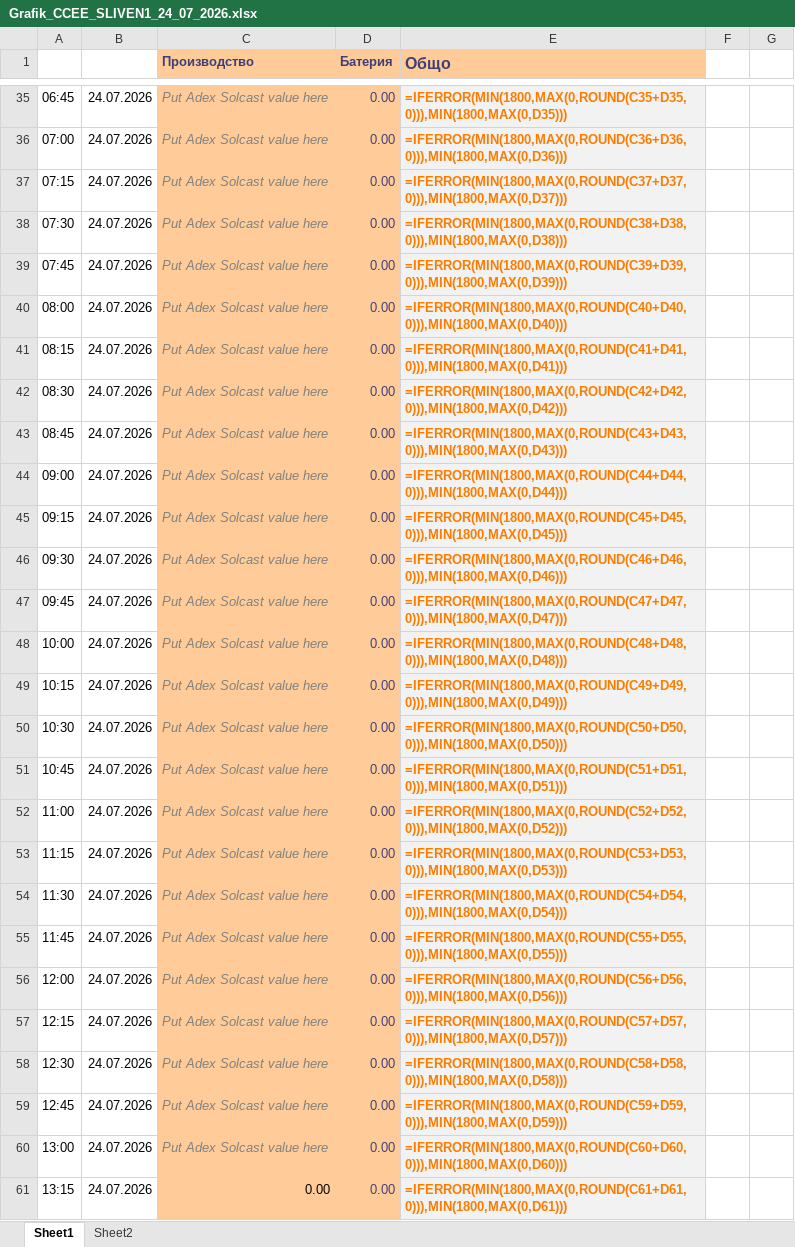
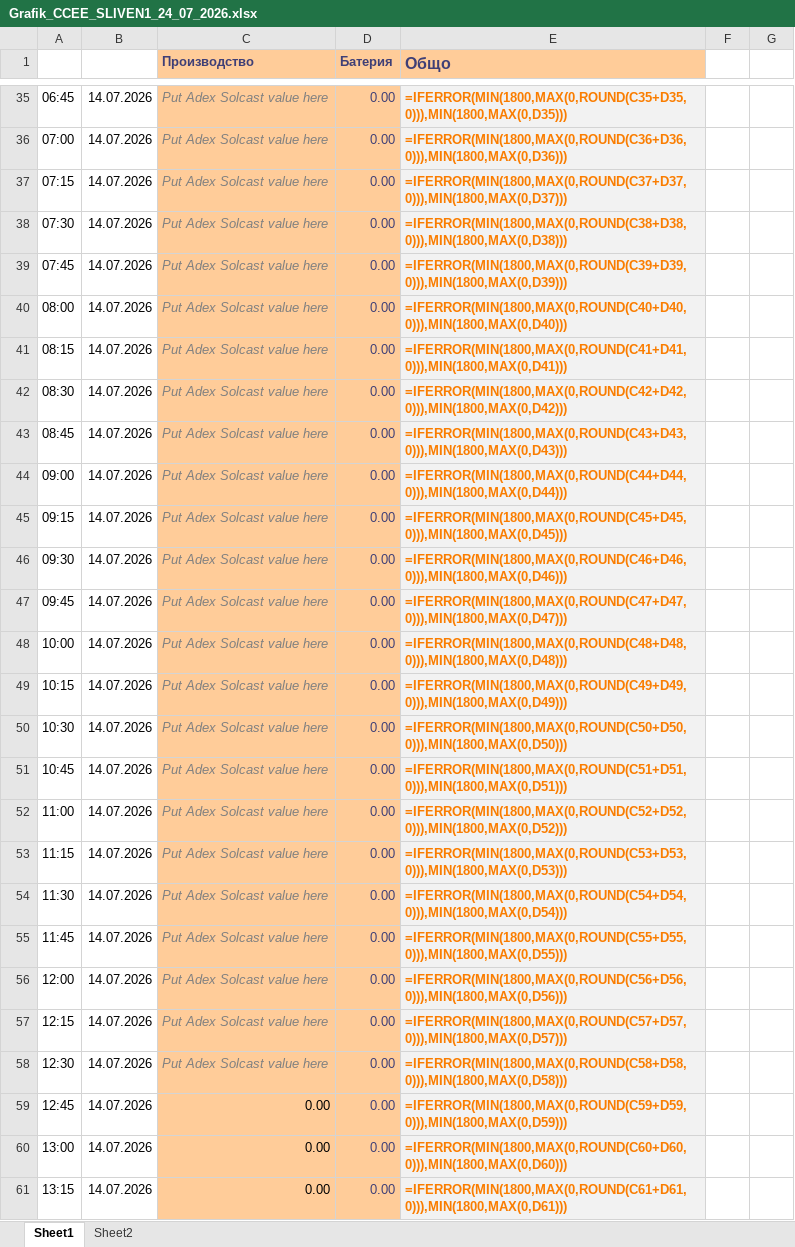
Before and after one commit to kkirov-nvp/battery-bot-site, an Excel workbook: Grafik_CCEE_SLIVEN1_24_07_2026.xlsx, sheet Sheet1, drawn as a sheet; only a part is shown, gaps mark what is left out; values as stored, in another font and other column widths than the file's, no borders; formulas without a stored value are shown as written; the diff covers the shown part only; the diff names each change by its address in the sheet, - before the commit and + after, or states it on an @@ line.

```diff
--- a/Grafik_CCEE_SLIVEN1_24_07_2026.xlsx (sheet Sheet1)
+++ b/Grafik_CCEE_SLIVEN1_24_07_2026.xlsx (sheet Sheet1)
-B35:B61: 24.07.2026
+B35:B61: 14.07.2026
-C59:C60 (Производство): Put Adex Solcast value here
+C59:C60 (Производство): 0.00
@@ C59:C60 italic: on → off, text colour: #808080 → black @@
```
Also changed, not shown: 107 edited cells and cell formats elsewhere in this sheet, 1 other file.
